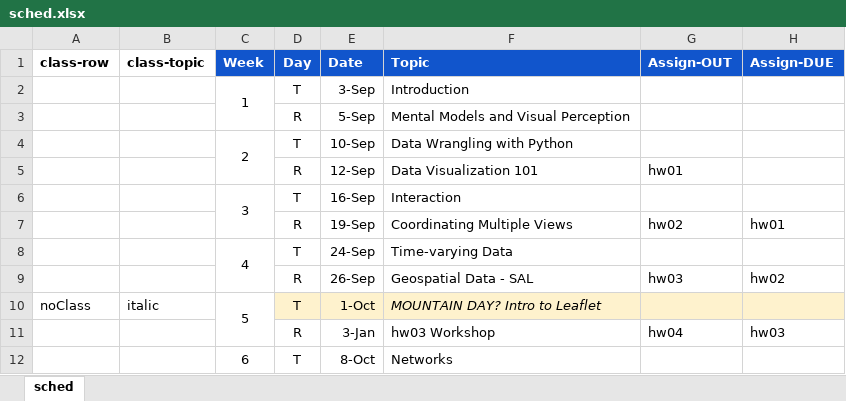
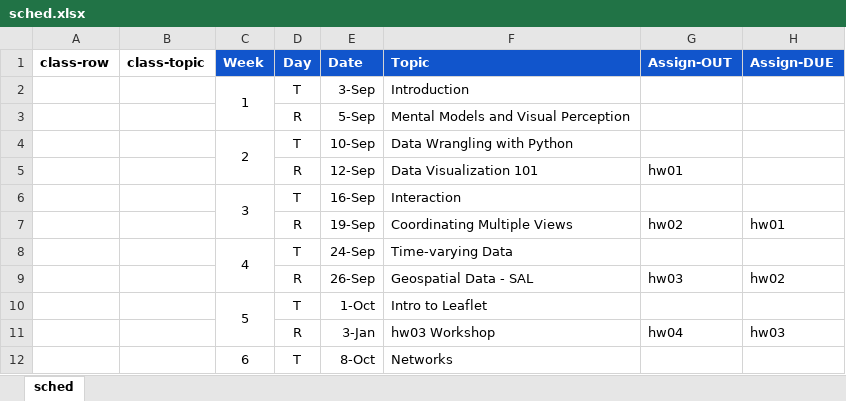
Before and after one commit to amosca01/SDS-CS235, an Excel workbook: assets/sched.xlsx, sheet sched, drawn as a sheet; only a part is shown; values as stored, in another font and other column widths than the file's, no borders; the diff names each change by its address in the sheet, - before the commit and + after, or states it on an @@ line.

Commit message:
sched

```diff
--- a/assets/sched.xlsx (sheet sched)
+++ b/assets/sched.xlsx (sheet sched)
-A10 (class-row): noClass
+A10 (class-row): (empty)
-B10 (class-topic): italic
+B10 (class-topic): (empty)
-D10:H10 fill: #FEF2CD
+D10:H10 fill: none
-F10 (Topic): MOUNTAIN DAY? Intro to Leaflet
+F10 (Topic): Intro to Leaflet
-F10 italic: on
+F10 italic: off
```
Also changed, not shown: 1 other file.
